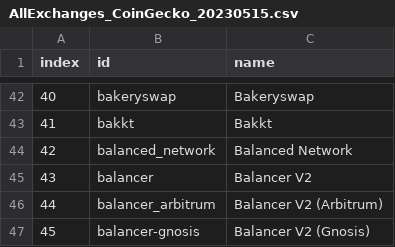
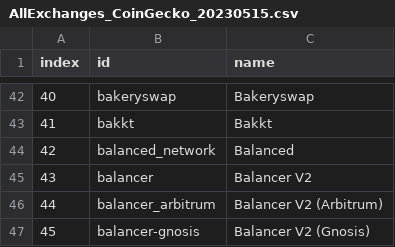
Before and after one commit to Invoany/get_exchange_symbols_coingecko, a CSV file: Output/AllExchanges_CoinGecko_20230515.csv, drawn as a sheet; only a part is shown, gaps mark what is left out.

Commit message:
Added the last file to Output Folder of 15/05/2023

```diff
--- a/Output/AllExchanges_CoinGecko_20230515.csv
+++ b/Output/AllExchanges_CoinGecko_20230515.csv
@@ -43,3 +43,3 @@ index,id,name
 41,bakkt,Bakkt
-42,balanced_network,Balanced Network
+42,balanced_network,Balanced
 43,balancer,Balancer V2
```
